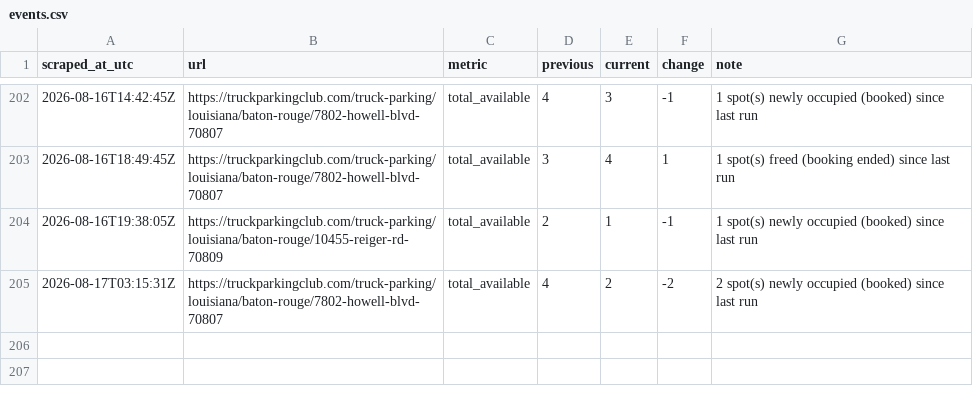
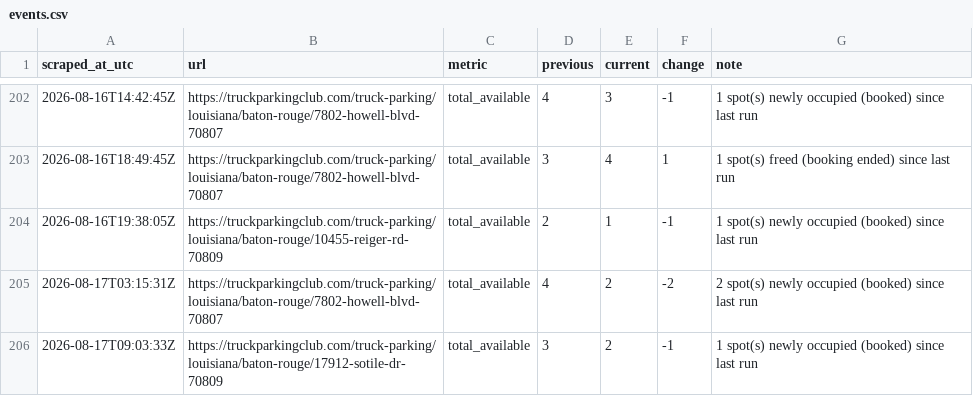
Before and after one commit to honorhomebuyers-jpg/Truck-scrapper, a CSV file: scraper/data/events.csv, drawn as a sheet; only a part is shown, gaps mark what is left out.

```diff
--- a/scraper/data/events.csv
+++ b/scraper/data/events.csv
@@ -205 +205,2 @@ scraped_at_utc,url,metric,previous,current,change,note
 2026-08-17T03:15:31Z,https://truckparkingclub.com/truck-parking/louisiana/baton-rouge/7802-howell-blvd-70807,total_available,4,2,-2,2 spot(s) newly occupied (booked) since last run
+2026-08-17T09:03:33Z,https://truckparkingclub.com/truck-parking/louisiana/baton-rouge/17912-sotile-dr-70809,total_available,3,2,-1,1 spot(s) newly occupied (booked) since last run
```
Also changed, not shown: scraper/data/listings/baton-rouge-14015-florida-blvd-70819.csv, scraper/data/listings/baton-rouge-7875-greenwell-springs-rd-70814.csv, 20 other files.
